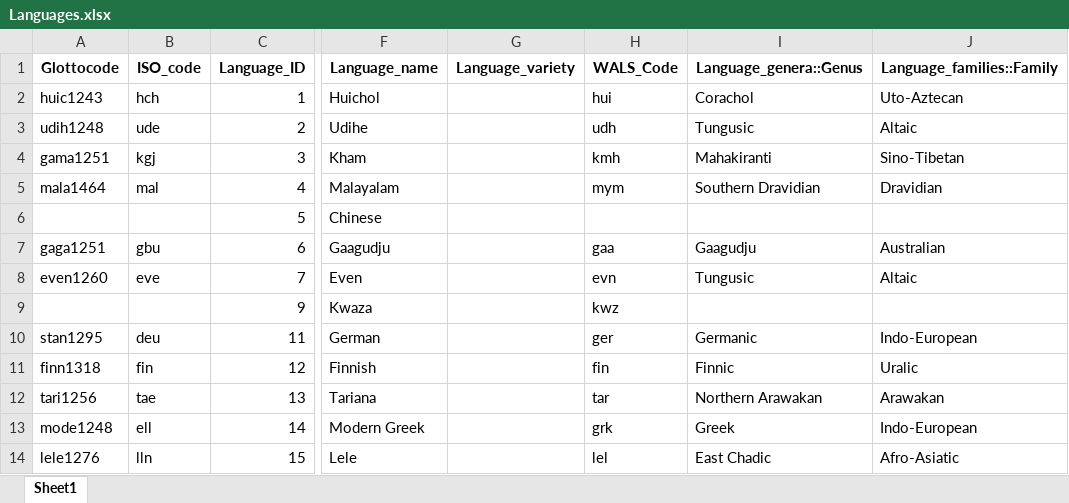
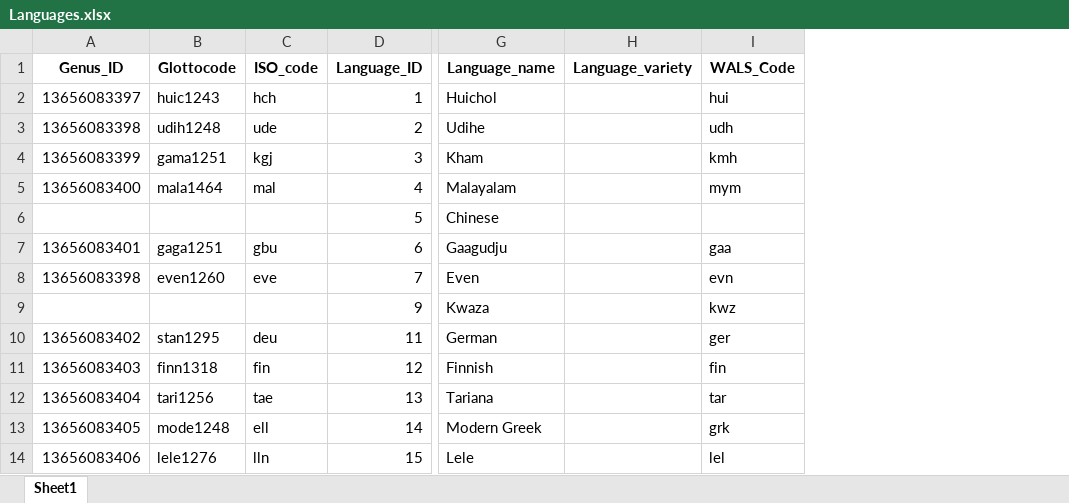
Before and after one commit to cldf-datasets/malchukovditransitives, an Excel workbook: raw/Languages.xlsx, sheet Sheet1, drawn as a sheet; only a part is shown, gaps mark what is left out; values as stored, in another font and other column widths than the file's, no borders; removed rows and columns are numbered as before the commit, all else as after; the diff names each change by its address in the sheet, - before the commit and + after, or states it on an @@ line.

```diff
--- a/raw/Languages.xlsx (sheet Sheet1)
+++ b/raw/Languages.xlsx (sheet Sheet1)
+column A (Genus_ID), rows 2-14: 13656083397 | 13656083398 | 13656083399 | 13656083400 |  | 13656083401 | 13656083398 |  | 13656083402 | 13656083403 | 13656083404 | 13656083405 | 13656083406
-column I (Language_genera::Genus), rows 2-14: Corachol | Tungusic | Mahakiranti | Southern Dravidian |  | Gaagudju | Tungusic |  | Germanic | Finnic | Northern Arawakan | Greek | East Chadic
-column J (Language_families::Family), rows 2-14: Uto-Aztecan | Altaic | Sino-Tibetan | Dravidian |  | Australian | Altaic |  | Indo-European | Uralic | Arawakan | Indo-European | Afro-Asiatic
```
Also changed, not shown: raw/Construction_data.xlsx, raw/Constructions.xlsx, 9 other files.
